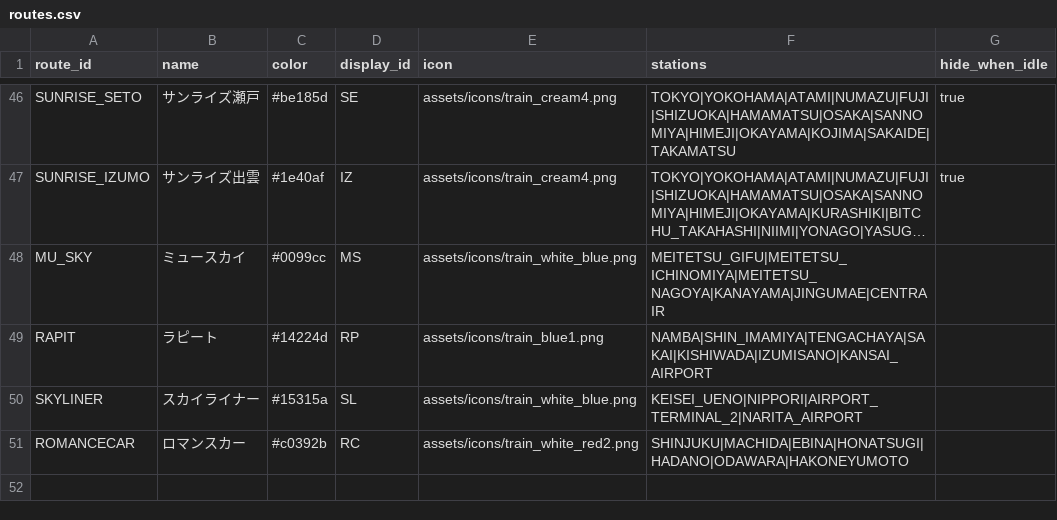
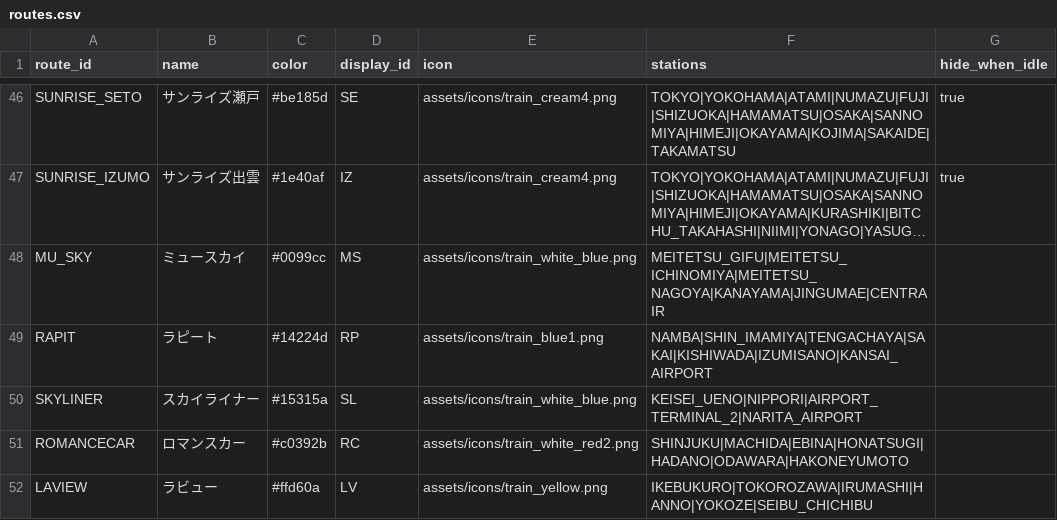
Before and after one commit to tetsuhagi/tetsudou-map-jp, a CSV file: data/routes.csv, drawn as a sheet; only a part is shown, gaps mark what is left out; long unchanged cells end in …; the diff names each change by its address in the sheet, - before the commit and + after, or states it on an @@ line.

```diff
--- a/data/routes.csv
+++ b/data/routes.csv
+row 52: LAVIEW | ラビュー | #ffd60a | LV | assets/icons/train_yellow.png | IKEBUKURO|TOKOROZAWA|IRUMASHI|HANNO|YOKOZE|SEIBU_CHICHIBU
```
Also changed, not shown: data/stations.csv, 8 other files.
